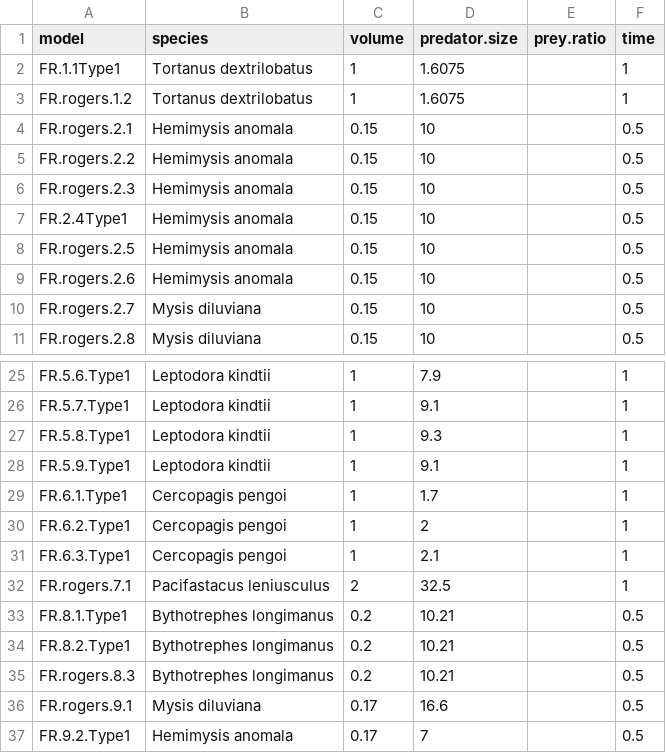
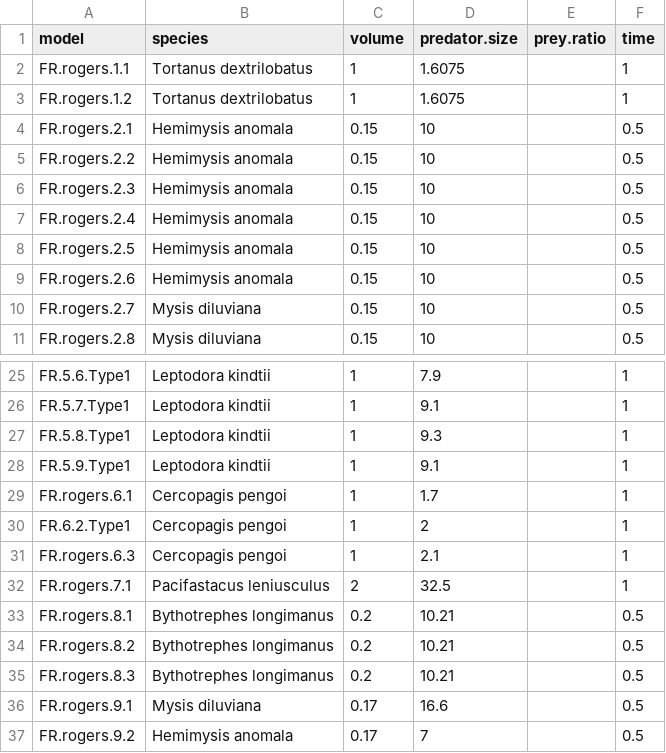
Before and after one commit to Monsauce/Trophic-meta-analysis, a CSV file: Experiment.Data.csv, drawn as a sheet; only a part is shown, gaps mark what is left out.

Commit message:
only non-negative slopes type I

```diff
--- a/Experiment.Data.csv
+++ b/Experiment.Data.csv
@@ -1,3 +1,3 @@
 model,species,volume ,predator.size,prey.ratio,time
-FR.1.1Type1,Tortanus dextrilobatus,1,1.6075,,1
+FR.rogers.1.1,Tortanus dextrilobatus,1,1.6075,,1
 FR.rogers.1.2,Tortanus dextrilobatus,1,1.6075,,1
@@ -6,3 +6,3 @@ FR.rogers.2.2,Hemimysis anomala,0.15,10,,0.5
 FR.rogers.2.3,Hemimysis anomala,0.15,10,,0.5
-FR.2.4Type1,Hemimysis anomala,0.15,10,,0.5
+FR.rogers.2.4,Hemimysis anomala,0.15,10,,0.5
 FR.rogers.2.5,Hemimysis anomala,0.15,10,,0.5
@@ -28,10 +28,10 @@ FR.5.8.Type1,Leptodora kindtii,1,9.3,,1
 FR.5.9.Type1,Leptodora kindtii,1,9.1,,1
-FR.6.1.Type1,Cercopagis pengoi,1,1.7,,1
+FR.rogers.6.1,Cercopagis pengoi,1,1.7,,1
 FR.6.2.Type1,Cercopagis pengoi,1,2,,1
-FR.6.3.Type1,Cercopagis pengoi,1,2.1,,1
+FR.rogers.6.3,Cercopagis pengoi,1,2.1,,1
 FR.rogers.7.1,Pacifastacus leniusculus,2,32.5,,1
-FR.8.1.Type1,Bythotrephes longimanus,0.2,10.21,,0.5
-FR.8.2.Type1,Bythotrephes longimanus,0.2,10.21,,0.5
+FR.rogers.8.1,Bythotrephes longimanus,0.2,10.21,,0.5
+FR.rogers.8.2,Bythotrephes longimanus,0.2,10.21,,0.5
 FR.rogers.8.3,Bythotrephes longimanus,0.2,10.21,,0.5
 FR.rogers.9.1,Mysis diluviana,0.17,16.6,,0.5
-FR.9.2.Type1,Hemimysis anomala,0.17,7,,0.5
+FR.rogers.9.2,Hemimysis anomala,0.17,7,,0.5
```
